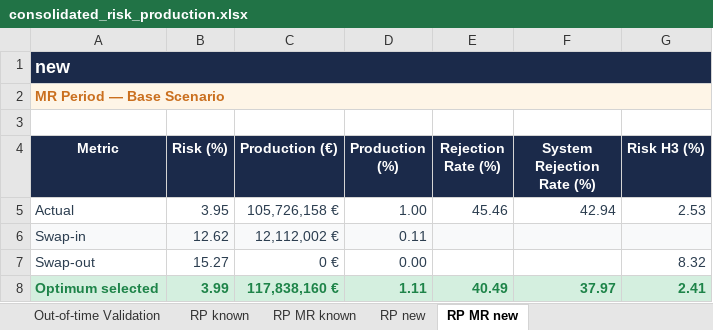
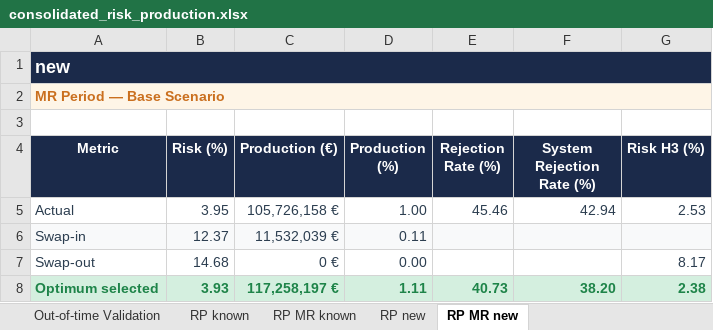
Before and after one commit to iocariz/scoring_tools, an Excel workbook: output/consolidated_risk_production.xlsx, sheet RP MR new, drawn as a sheet; values as stored, in another font and other column widths than the file's, no borders; the diff names each change by its address in the sheet, - before the commit and + after, or states it on an @@ line.

```diff
--- a/output/consolidated_risk_production.xlsx (sheet RP MR new)
+++ b/output/consolidated_risk_production.xlsx (sheet RP MR new)
-B6 (Risk (%)): 12.62
+B6 (Risk (%)): 12.37
-C6 (Production (€)): 12,112,002 €
+C6 (Production (€)): 11,532,039 €
-B7 (Risk (%)): 15.27
+B7 (Risk (%)): 14.68
-G7 (Risk H3 (%)): 8.32
+G7 (Risk H3 (%)): 8.17
-B8 (Risk (%)): 3.99
+B8 (Risk (%)): 3.93
-C8 (Production (€)): 117,838,160 €
+C8 (Production (€)): 117,258,197 €
-E8 (Rejection Rate (%)): 40.49
+E8 (Rejection Rate (%)): 40.73
-F8 (System Rejection Rate (%)): 37.97
+F8 (System Rejection Rate (%)): 38.20
-G8 (Risk H3 (%)): 2.41
+G8 (Risk H3 (%)): 2.38
```
Also changed, not shown: sheet Executive Summary, sheet RP new, sheet Out-of-time Validation, sheet Validation & Governance, 5 other files.
